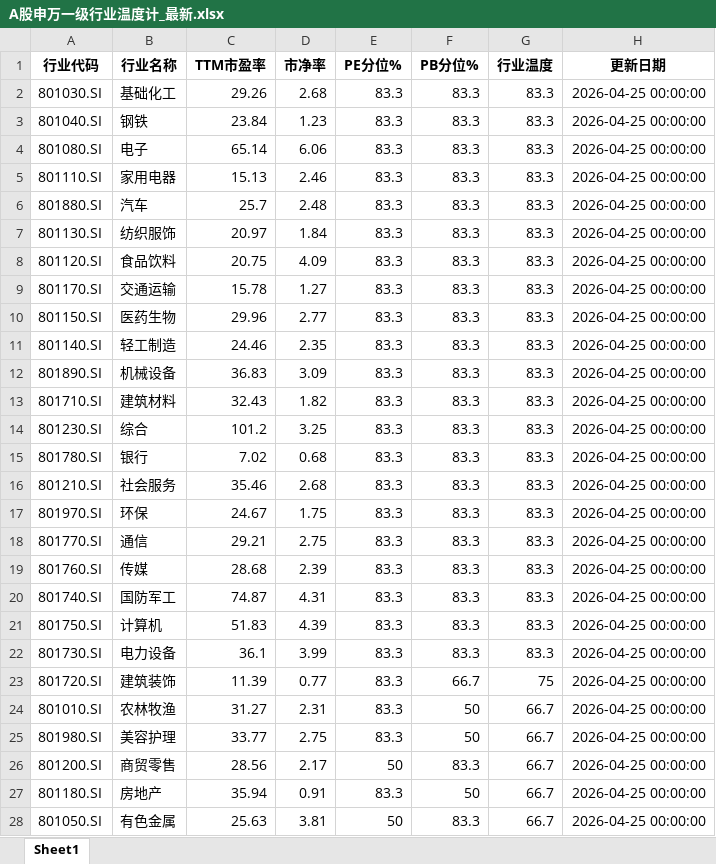
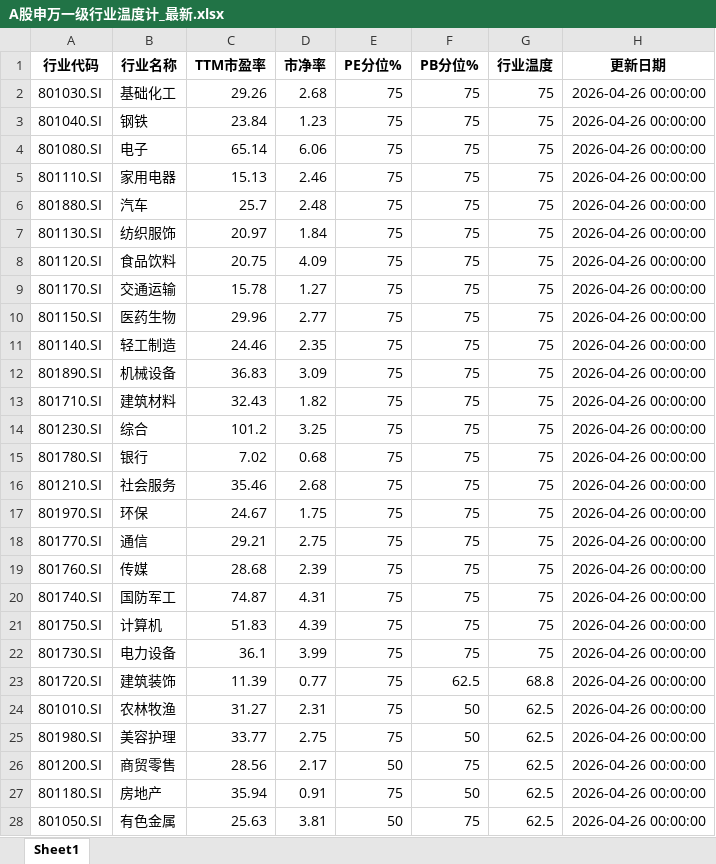
Before and after one commit to qimingqianxing/market-report, an Excel workbook: A股申万一级行业温度计_最新.xlsx, sheet Sheet1, drawn as a sheet; only a part is shown; values as stored, in another font and other column widths than the file's, no borders; the diff covers the shown part only; the diff names each change by its address in the sheet, - before the commit and + after, or states it on an @@ line.

```diff
--- a/A股申万一级行业温度计_最新.xlsx (sheet Sheet1)
+++ b/A股申万一级行业温度计_最新.xlsx (sheet Sheet1)
-E2:E25 (PE分位%): 83.3
+E2:E25 (PE分位%): 75
-F2:F22 (PB分位%): 83.3
+F2:F22 (PB分位%): 75
-G2:G22 (行业温度): 83.3
+G2:G22 (行业温度): 75
-H2:H28 (更新日期): 2026-04-25 00:00:00
+H2:H28 (更新日期): 2026-04-26 00:00:00
-F23 (PB分位%): 66.7
+F23 (PB分位%): 62.5
-G23 (行业温度): 75
+G23 (行业温度): 68.8
-G24:G28 (行业温度): 66.7
+G24:G28 (行业温度): 62.5
-F26 (PB分位%): 83.3
+F26 (PB分位%): 75
-E27 (PE分位%): 83.3
+E27 (PE分位%): 75
-F28 (PB分位%): 83.3
+F28 (PB分位%): 75
```
Also changed, not shown: 4 edited cells elsewhere in this sheet, 10 other files.
